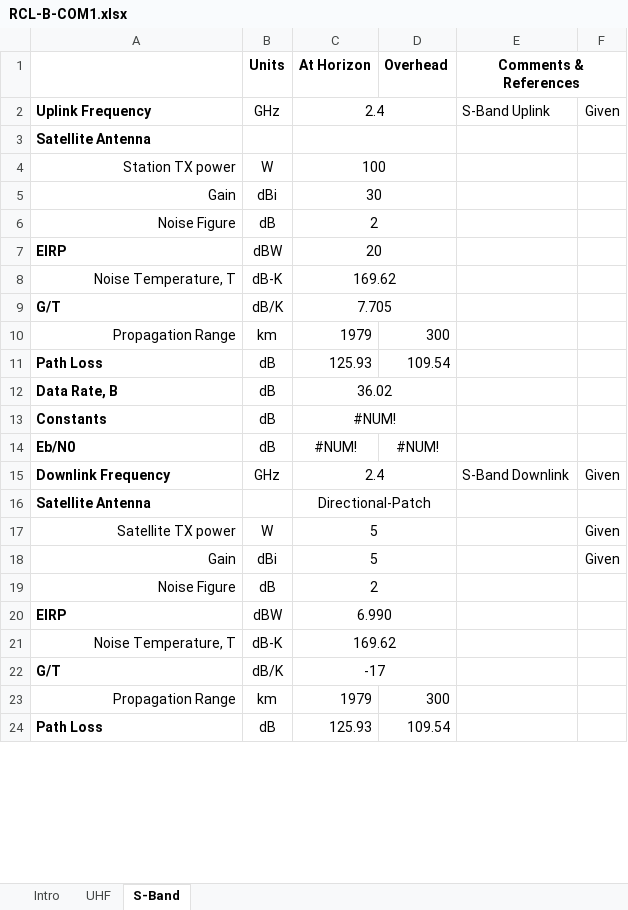
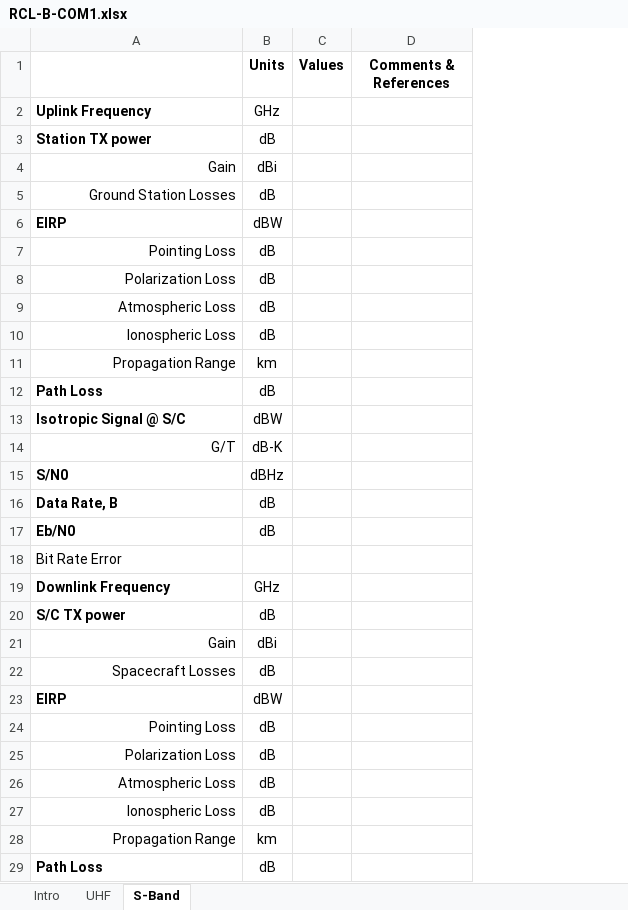
Before and after one commit to RascalSeniorDesign/Preliminary-Design, an Excel workbook: Communication (COM)/Budgets/RCL-B-COM1.xlsx, sheet S-Band, drawn as a sheet; only a part is shown; values as stored, in another font and other column widths than the file's, no borders; removed rows and columns are numbered as before the commit, all else as after; the diff covers the shown part only; the diff names each change by its address in the sheet, - before the commit and + after, or states it on an @@ line.

Commit message:
UHF Link Budget done except for BER
BER= bit error rate

```diff
--- a/Communication (COM)/Budgets/RCL-B-COM1.xlsx (sheet S-Band)
+++ b/Communication (COM)/Budgets/RCL-B-COM1.xlsx (sheet S-Band)
-column C (At Horizon), row 2: 2.4; rows 4-7: 100 | 30 | 2 | 20; rows 10-12: 1979 | 125.93 | 36.02; rows 14-15: #NUM! | 2.4; rows 18-20: 5 | 2 | 6.990; rows 23-24: 1979 | 125.93
-column D (Overhead), rows 10-11: 300 | 109.54; row 14: #NUM!; rows 23-24: 300 | 109.54
+column C (Values), empty
-column F, row 2: Given; row 15: Given; row 18: Given
-E1:F1 merged
-D2 (Comments & References): S-Band Uplink
+D2 (Comments & References): (empty)
-row 3: Satellite Antenna
@@ A3 bold: off → on, alignment: right → left @@
-B3 (Units): W
+B3 (Units): dB
-A5: Noise Figure
+A5: Ground Station Losses
-row 8: Noise Temperature, T | dB-K | 169.62
-row 9: G/T | dB/K | 7.705
+row 7: Pointing Loss | dB
+row 8: Polarization Loss | dB
+row 9: Atmospheric Loss | dB
+row 10: Ionospheric Loss | dB
+row 13: Isotropic Signal @ S/C | dBW
+row 14: G/T | dB-K
+row 15: S/N0 | dBHz
-row 13: Constants | dB | #NUM!
+row 18: Bit Rate Error
-D19 (Comments & References): S-Band Downlink
+D19 (Comments & References): (empty)
-row 16: Satellite Antenna |  | Directional-Patch
-row 17: Satellite TX power | W | 5 |  |  | Given
+row 20: S/C TX power | dB
-A22: Noise Figure
+A22: Spacecraft Losses
-row 21: Noise Temperature, T | dB-K | 169.62
-row 22: G/T | dB/K | -17
+row 24: Pointing Loss | dB
+row 25: Polarization Loss | dB
+row 26: Atmospheric Loss | dB
+row 27: Ionospheric Loss | dB
```
Also changed, not shown: 4 added rows and 1 removed row elsewhere in this sheet, sheet UHF, sheet Intro, formulas that keep their value, charts or pictures.
